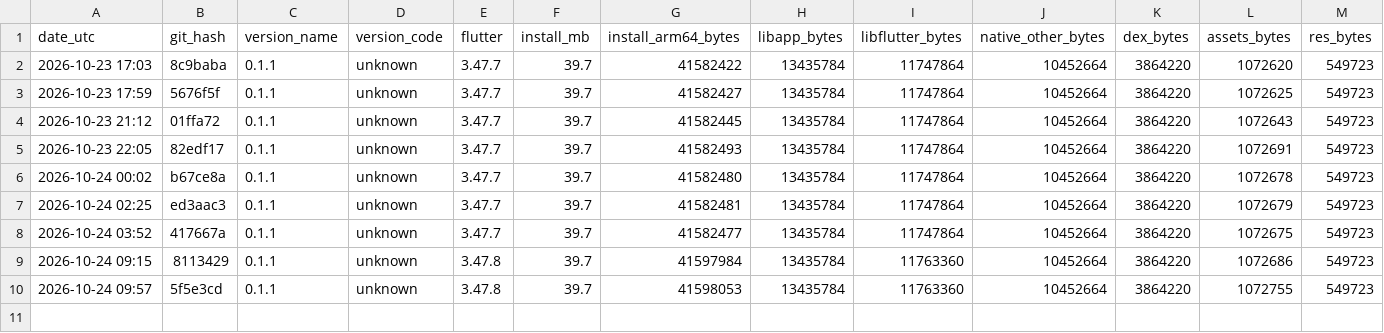
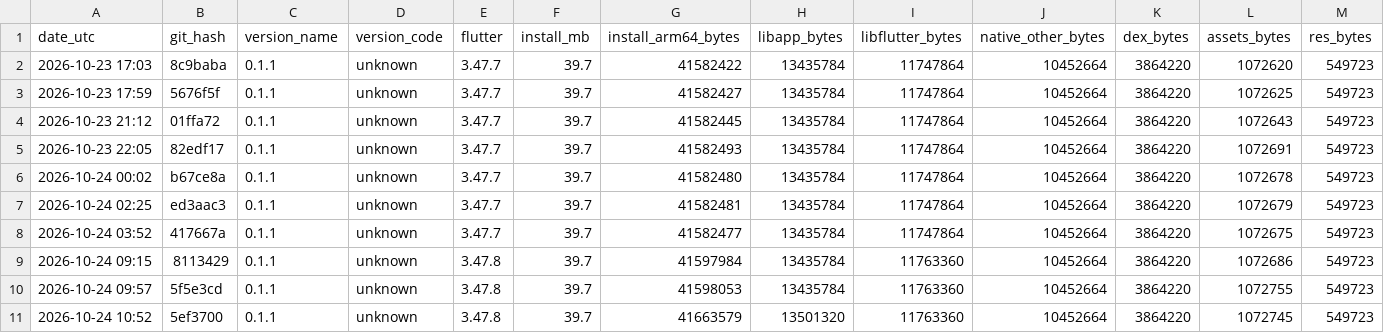
Before and after one commit to guettli/sharedinbox, a TSV file: android-app-size.tsv, drawn as a sheet; only a part is shown; rows hold the shown columns only; the diff names each change by its address in the sheet, - before the commit and + after, or states it on an @@ line.

```diff
--- a/android-app-size.tsv
+++ b/android-app-size.tsv
+row 11: 2026-10-24 10:52 | 5ef3700 | 0.1.1 | unknown | 3.47.8 | 39.7 | 41663579 | 13501320 | 11763360 | 10452664 | 3864220 | 1072745 | 549723
```
